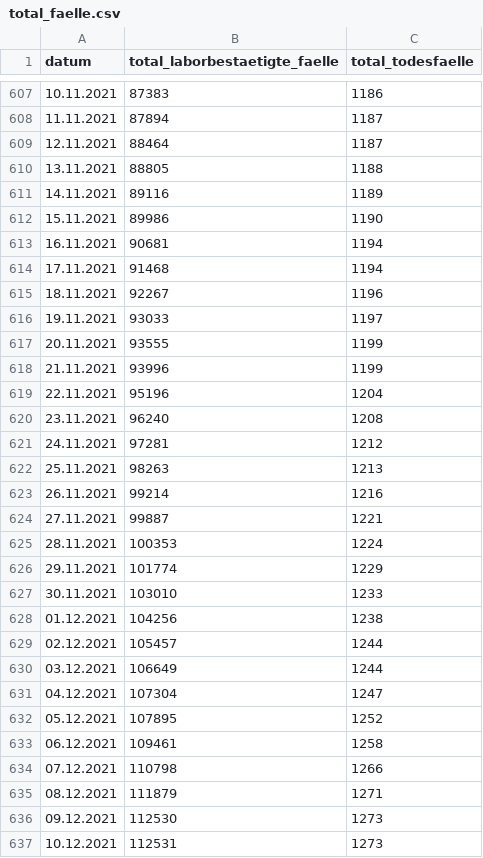
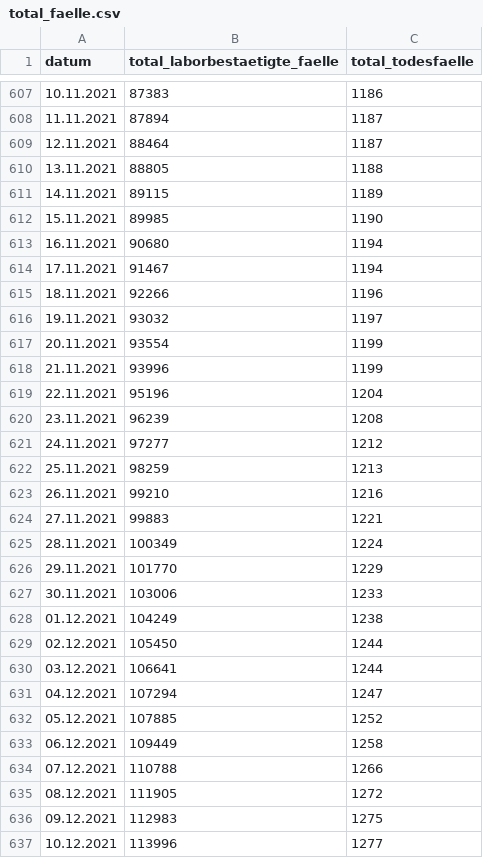
Before and after one commit to openDataBE/covid19Data, a CSV file: total_faelle.csv, drawn as a sheet; only a part is shown, gaps mark what is left out; the diff covers the shown part only.

Commit message:
Automatic commit of total_faelle.csv

```diff
--- a/total_faelle.csv
+++ b/total_faelle.csv
@@ -610,28 +610,28 @@
 "13.11.2021","88805","1188"
-"14.11.2021","89116","1189"
-"15.11.2021","89986","1190"
-"16.11.2021","90681","1194"
-"17.11.2021","91468","1194"
-"18.11.2021","92267","1196"
-"19.11.2021","93033","1197"
-"20.11.2021","93555","1199"
+"14.11.2021","89115","1189"
+"15.11.2021","89985","1190"
+"16.11.2021","90680","1194"
+"17.11.2021","91467","1194"
+"18.11.2021","92266","1196"
+"19.11.2021","93032","1197"
+"20.11.2021","93554","1199"
 "21.11.2021","93996","1199"
 "22.11.2021","95196","1204"
-"23.11.2021","96240","1208"
-"24.11.2021","97281","1212"
-"25.11.2021","98263","1213"
-"26.11.2021","99214","1216"
-"27.11.2021","99887","1221"
-"28.11.2021","100353","1224"
-"29.11.2021","101774","1229"
-"30.11.2021","103010","1233"
-"01.12.2021","104256","1238"
-"02.12.2021","105457","1244"
-"03.12.2021","106649","1244"
-"04.12.2021","107304","1247"
-"05.12.2021","107895","1252"
-"06.12.2021","109461","1258"
-"07.12.2021","110798","1266"
-"08.12.2021","111879","1271"
-"09.12.2021","112530","1273"
-"10.12.2021","112531","1273"
+"23.11.2021","96239","1208"
+"24.11.2021","97277","1212"
+"25.11.2021","98259","1213"
+"26.11.2021","99210","1216"
+"27.11.2021","99883","1221"
+"28.11.2021","100349","1224"
+"29.11.2021","101770","1229"
+"30.11.2021","103006","1233"
+"01.12.2021","104249","1238"
+"02.12.2021","105450","1244"
+"03.12.2021","106641","1244"
+"04.12.2021","107294","1247"
+"05.12.2021","107885","1252"
+"06.12.2021","109449","1258"
+"07.12.2021","110788","1266"
+"08.12.2021","111905","1272"
+"09.12.2021","112983","1275"
+"10.12.2021","113996","1277"
```
Also changed, not shown: 3 added rows elsewhere in this file.
